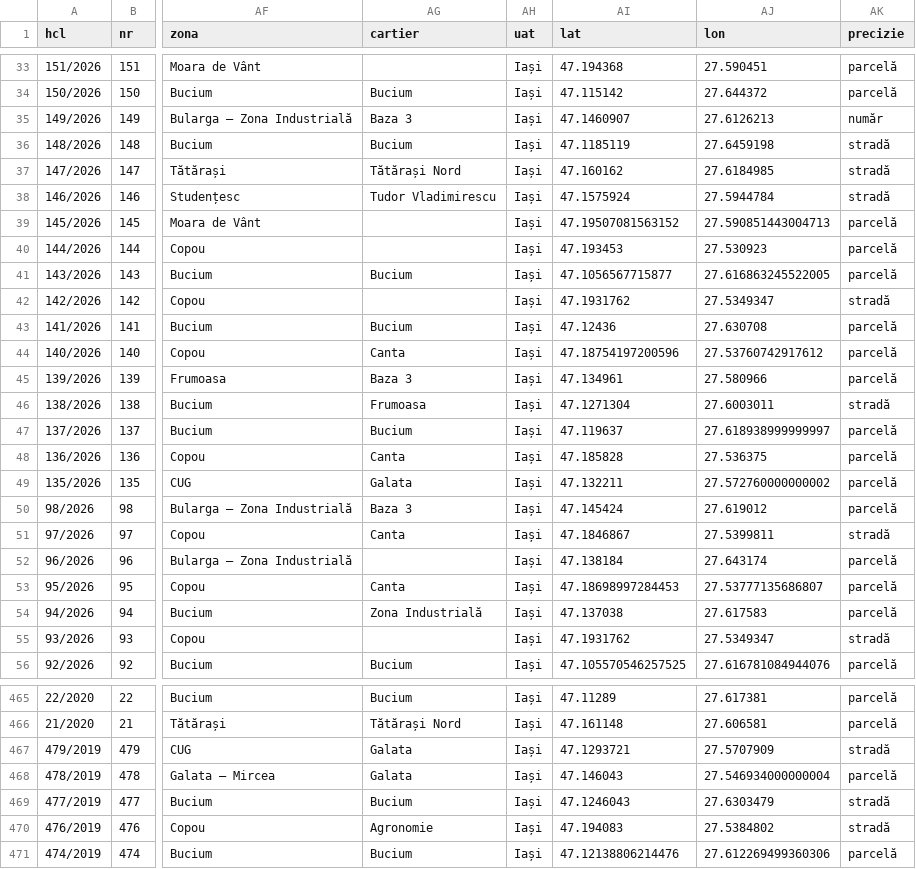
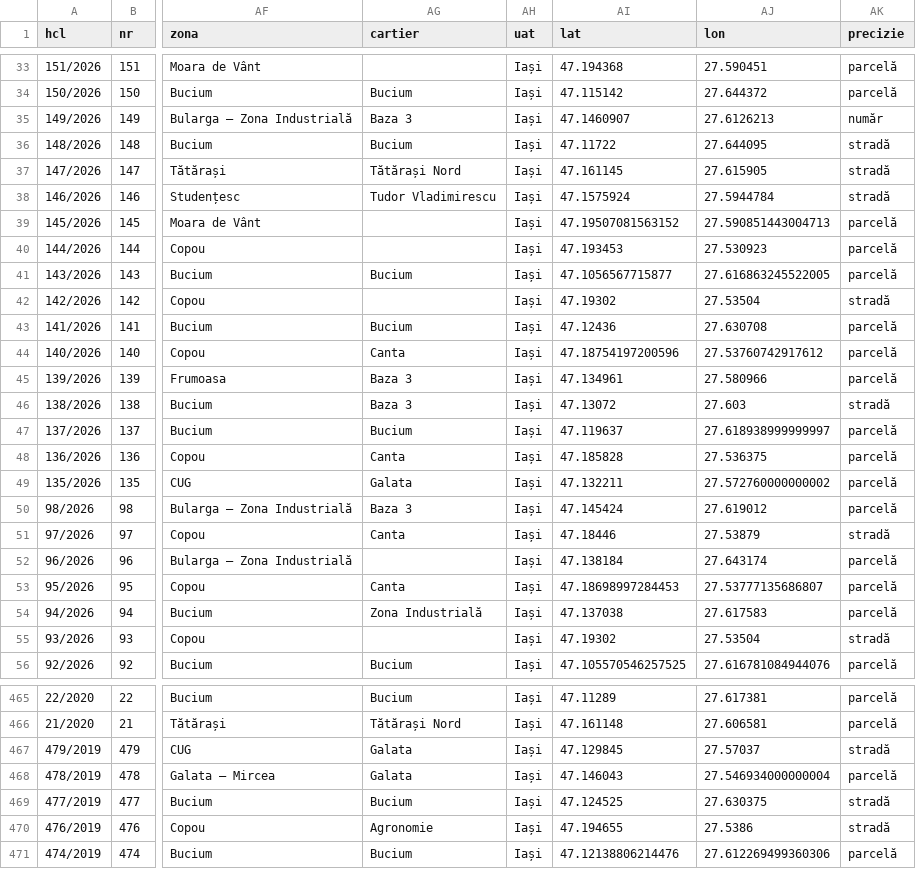
Before and after one commit to coveadrian83/gis, a CSV file: public/data/puz_iasi.csv, drawn as a sheet; only a part is shown, gaps mark what is left out; the diff covers the shown part only; the diff names each change by its address in the sheet, - before the commit and + after, or states it on an @@ line.

```diff
--- a/public/data/puz_iasi.csv
+++ b/public/data/puz_iasi.csv
-AI36 (lat): 47.1185119
+AI36 (lat): 47.11722
-AJ36 (lon): 27.6459198
+AJ36 (lon): 27.644095
-AI37 (lat): 47.160162
+AI37 (lat): 47.161145
-AJ37 (lon): 27.6184985
+AJ37 (lon): 27.615905
-AI42 (lat): 47.1931762
+AI42 (lat): 47.19302
-AJ42 (lon): 27.5349347
+AJ42 (lon): 27.53504
-AG46 (cartier): Frumoasa
+AG46 (cartier): Baza 3
-AI46 (lat): 47.1271304
+AI46 (lat): 47.13072
-AJ46 (lon): 27.6003011
+AJ46 (lon): 27.603
-AI51 (lat): 47.1846867
+AI51 (lat): 47.18446
-AJ51 (lon): 27.5399811
+AJ51 (lon): 27.53879
-AI55 (lat): 47.1931762
+AI55 (lat): 47.19302
-AJ55 (lon): 27.5349347
+AJ55 (lon): 27.53504
-AI467 (lat): 47.1293721
+AI467 (lat): 47.129845
-AJ467 (lon): 27.5707909
+AJ467 (lon): 27.57037
-AI469 (lat): 47.1246043
+AI469 (lat): 47.124525
-AJ469 (lon): 27.6303479
+AJ469 (lon): 27.630375
-AI470 (lat): 47.194083
+AI470 (lat): 47.194655
-AJ470 (lon): 27.5384802
+AJ470 (lon): 27.5386
```
Also changed, not shown: 164 edited cells elsewhere in this file, 2 other files.
